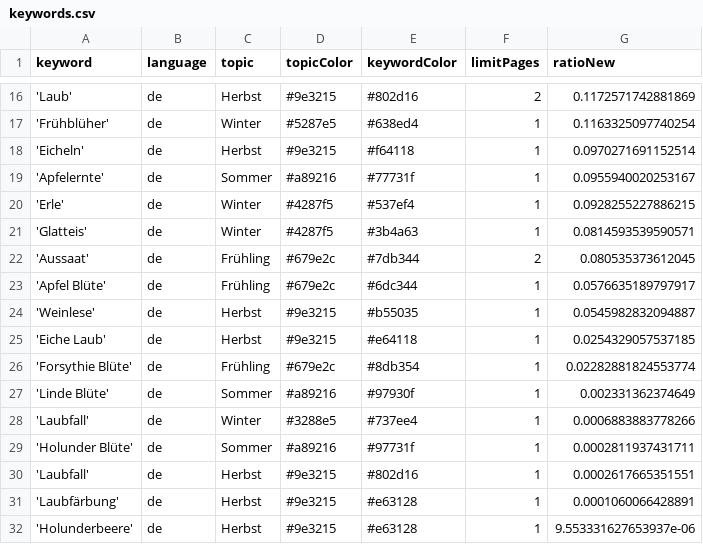
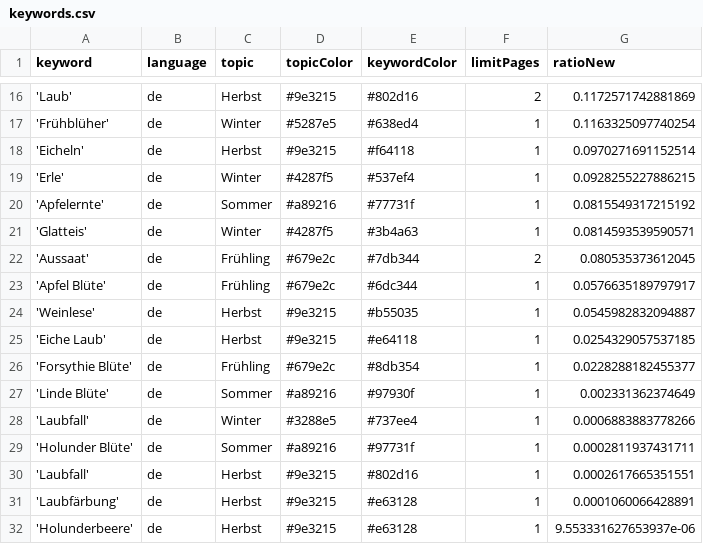
Before and after one commit to newsWhisperer/winterIsComing, a CSV file: keywords.csv, drawn as a sheet; only a part is shown, gaps mark what is left out.

Commit message:
Commit from GitHub Actions (harvest:0.0)

```diff
--- a/keywords.csv
+++ b/keywords.csv
@@ -18,4 +18,4 @@ keyword,language,topic,topicColor,keywordColor,limitPages,ratioNew
 'Eicheln',de,Herbst,#9e3215,#f64118,1,0.0970271691152514
-'Apfelernte',de,Sommer,#a89216,#77731f,1,0.0955940020253167
 'Erle',de,Winter,#4287f5,#537ef4,1,0.0928255227886215
+'Apfelernte',de,Sommer,#a89216,#77731f,1,0.0815549317215192
 'Glatteis',de,Winter,#4287f5,#3b4a63,1,0.0814593539590571
@@ -25,3 +25,3 @@ keyword,language,topic,topicColor,keywordColor,limitPages,ratioNew
 'Eiche Laub',de,Herbst,#9e3215,#e64118,1,0.0254329057537185
-'Forsythie Blüte',de,Frühling,#679e2c,#8db354,1,0.02282881824553774
+'Forsythie Blüte',de,Frühling,#679e2c,#8db354,1,0.0228288182455377
 'Linde Blüte',de,Sommer,#a89216,#97930f,1,0.002331362374649
```
